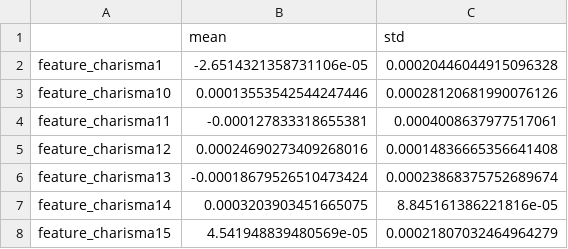
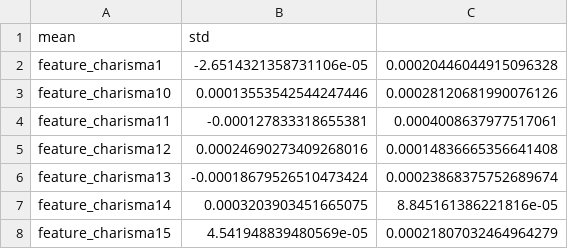
Before and after one commit to nicholasrichers/dissertacao, a CSV file: reports/feature_importance/mda_mask.csv, drawn as a sheet; only a part is shown; removed rows and columns are numbered as before the commit, all else as after; the diff names each change by its address in the sheet, - before the commit and + after, or states it on an @@ line.

Commit message:
mda_mask fix

```diff
--- a/reports/feature_importance/mda_mask.csv
+++ b/reports/feature_importance/mda_mask.csv
-row 1:  | mean | std
+row 1: mean | std
```
Also changed, not shown: 1 other file.
